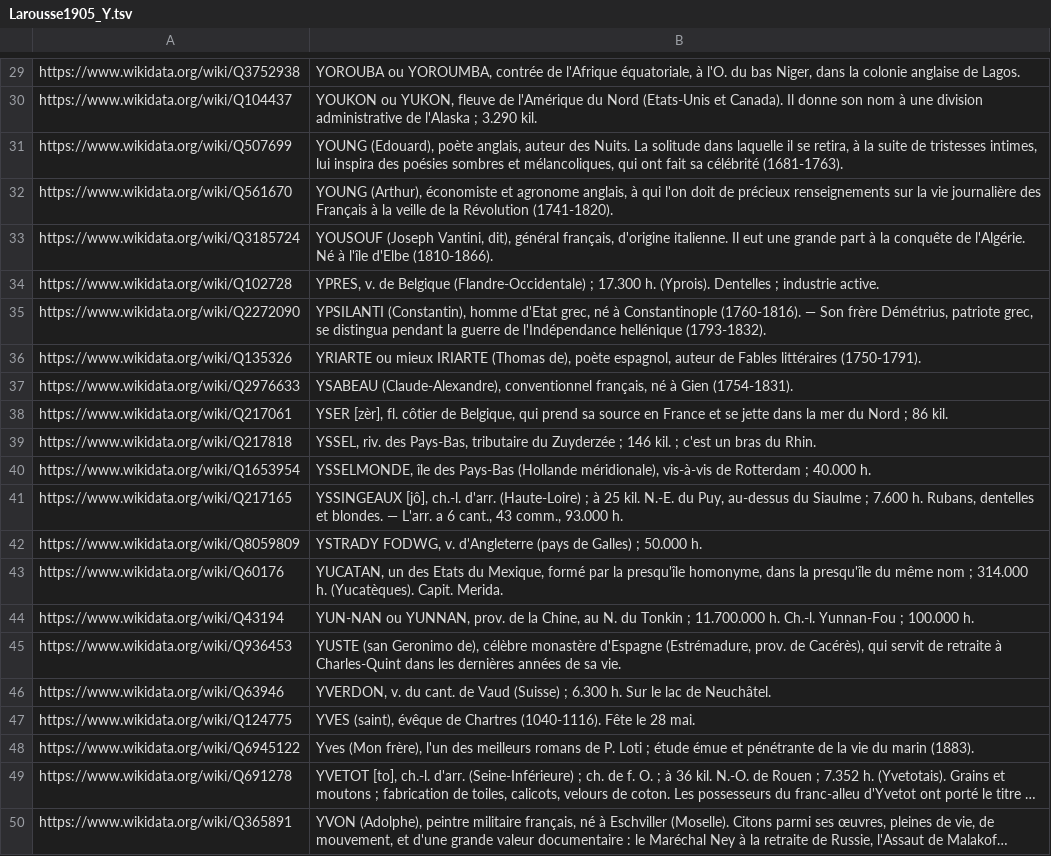
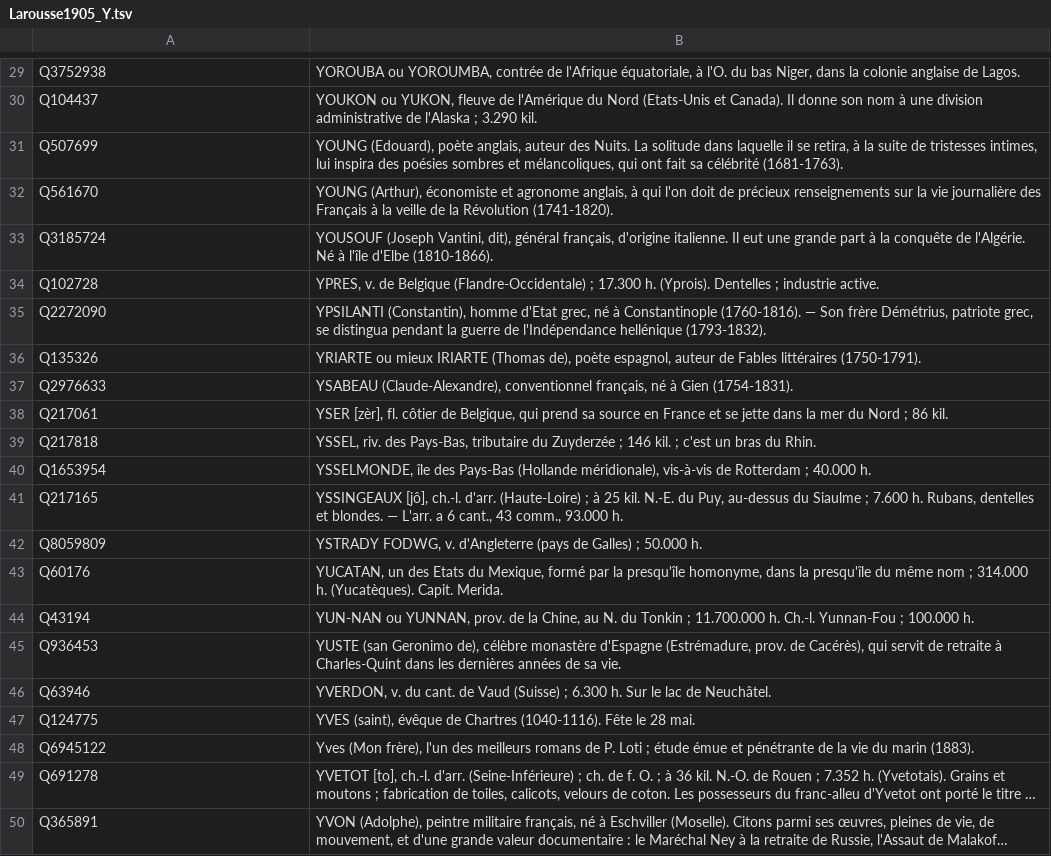
Before and after one commit to pnugues/petit_larousse_1905, a TSV file: lettres/Larousse1905_Y.tsv, drawn as a sheet; only a part is shown, gaps mark what is left out; long unchanged cells end in …; the diff covers the shown part only; the diff names each change by its address in the sheet, - before the commit and + after, or states it on an @@ line.

```diff
--- a/lettres/Larousse1905_Y.tsv
+++ b/lettres/Larousse1905_Y.tsv
-A29: https://www.wikidata.org/wiki/Q3752938
+A29: Q3752938
-A30: https://www.wikidata.org/wiki/Q104437
+A30: Q104437
-A31: https://www.wikidata.org/wiki/Q507699
+A31: Q507699
-A32: https://www.wikidata.org/wiki/Q561670
+A32: Q561670
-A33: https://www.wikidata.org/wiki/Q3185724
+A33: Q3185724
-A34: https://www.wikidata.org/wiki/Q102728
+A34: Q102728
-A35: https://www.wikidata.org/wiki/Q2272090
+A35: Q2272090
-A36: https://www.wikidata.org/wiki/Q135326
+A36: Q135326
-A37: https://www.wikidata.org/wiki/Q2976633
+A37: Q2976633
-A38: https://www.wikidata.org/wiki/Q217061
+A38: Q217061
-A39: https://www.wikidata.org/wiki/Q217818
+A39: Q217818
-A40: https://www.wikidata.org/wiki/Q1653954
+A40: Q1653954
-A41: https://www.wikidata.org/wiki/Q217165
+A41: Q217165
-A42: https://www.wikidata.org/wiki/Q8059809
+A42: Q8059809
-A43: https://www.wikidata.org/wiki/Q60176
+A43: Q60176
-A44: https://www.wikidata.org/wiki/Q43194
+A44: Q43194
-A45: https://www.wikidata.org/wiki/Q936453
+A45: Q936453
-A46: https://www.wikidata.org/wiki/Q63946
+A46: Q63946
-A47: https://www.wikidata.org/wiki/Q124775
+A47: Q124775
-A48: https://www.wikidata.org/wiki/Q6945122
+A48: Q6945122
-A49: https://www.wikidata.org/wiki/Q691278
+A49: Q691278
-A50: https://www.wikidata.org/wiki/Q365891
+A50: Q365891
```
Also changed, not shown: 28 edited cells elsewhere in this file, lettres/Larousse1905_Q.tsv, lettres/Larousse1905_U.tsv, 18 other files.
